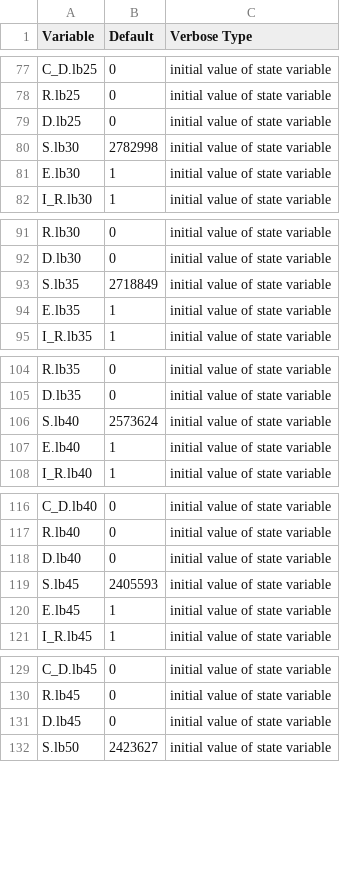
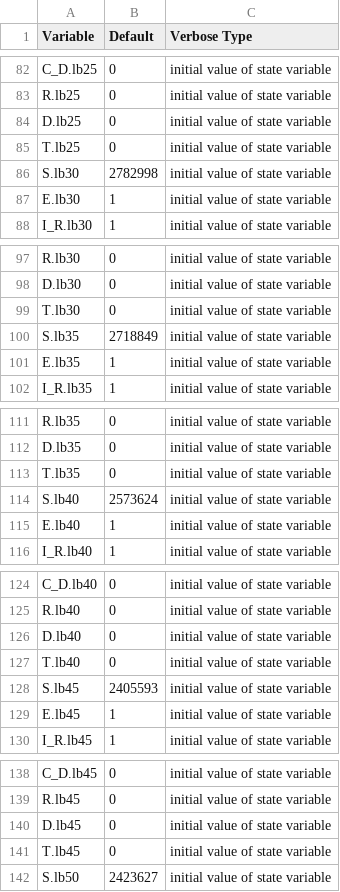
Before and after one commit to KevinHZhao/EPACmodel, a CSV file: inst/models/hosp-treat/values.csv, drawn as a sheet; only a part is shown, gaps mark what is left out; the diff covers the shown part only; the diff names each change by its address in the sheet, - before the commit and + after, or states it on an @@ line.

```diff
--- a/inst/models/hosp-treat/values.csv
+++ b/inst/models/hosp-treat/values.csv
+row 85: T.lb25 | 0 | initial value of state variable
+row 99: T.lb30 | 0 | initial value of state variable
+row 113: T.lb35 | 0 | initial value of state variable
+row 127: T.lb40 | 0 | initial value of state variable
+row 141: T.lb45 | 0 | initial value of state variable
```
Also changed, not shown: 12 added rows elsewhere in this file, inst/models/hosp-treat/flows.csv, inst/models/hosp-treat/variables.csv, 5 other files.
